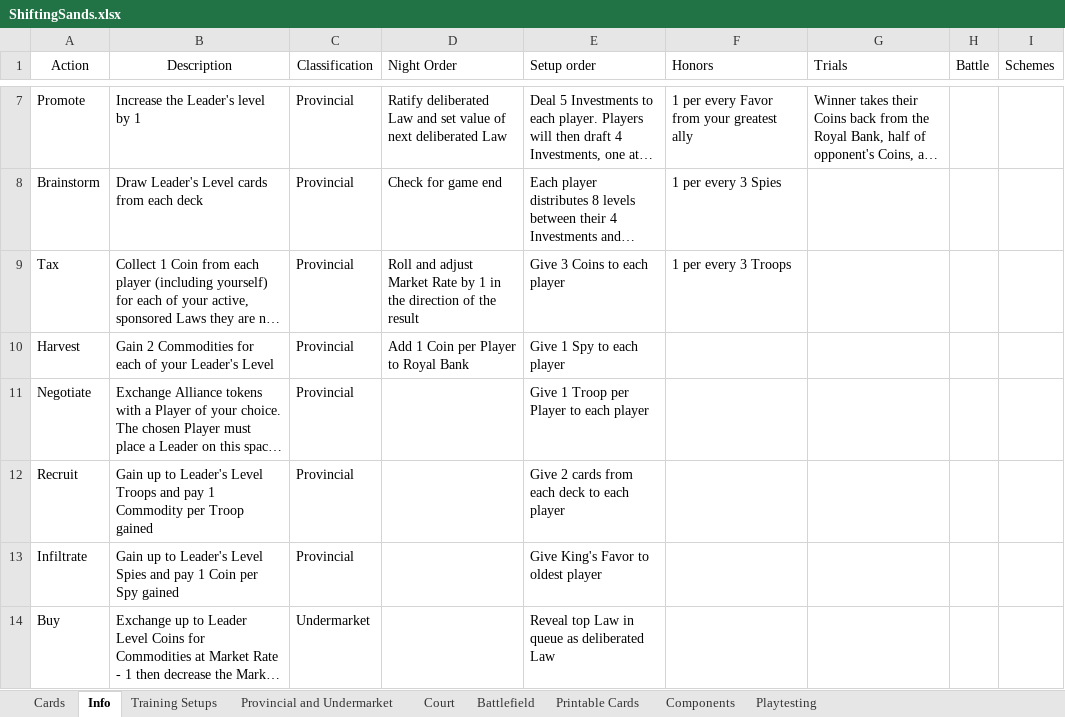
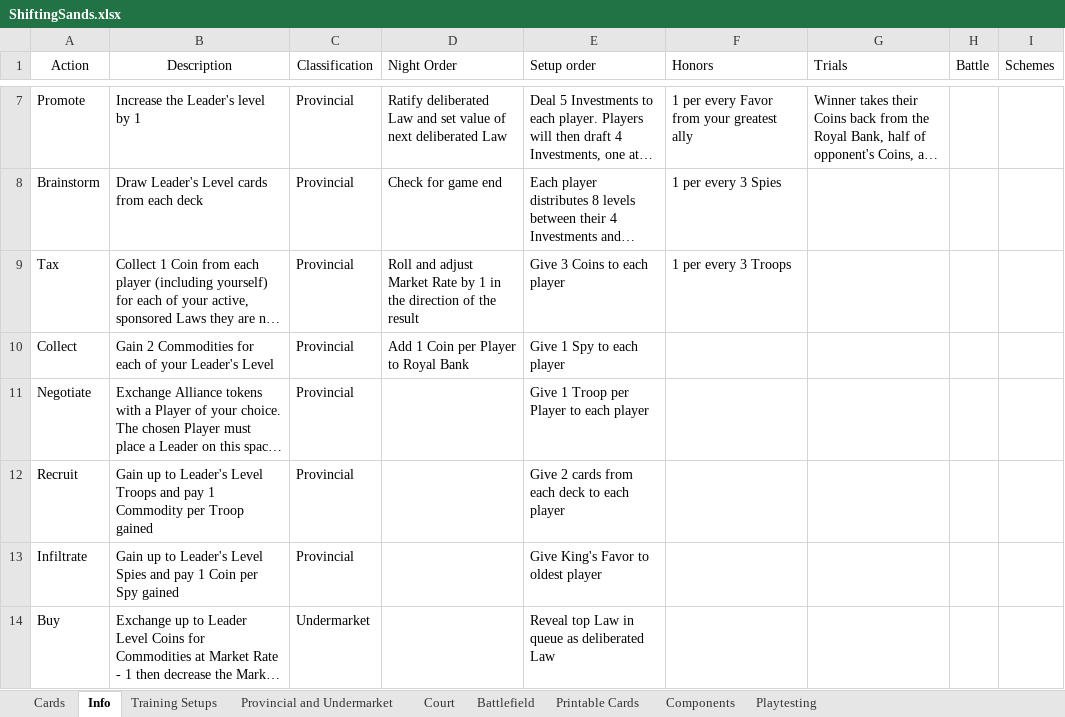
Before and after one commit to bdonet/ShiftingSands, an Excel workbook: ShiftingSands.xlsx, sheet Info, drawn as a sheet; only a part is shown, gaps mark what is left out; long unchanged cells end in …; values as stored, in another font and other column widths than the file's, no borders; the diff names each change by its address in the sheet, - before the commit and + after, or states it on an @@ line.

```diff
--- a/ShiftingSands.xlsx (sheet Info)
+++ b/ShiftingSands.xlsx (sheet Info)
-A10 (Action): Harvest
+A10 (Action): Collect
```
Also changed, not shown: sheet Playtesting, sheet Printable Cards, sheet Cards, sheet Training Setups, sheet Provincial and Undermarket, charts or pictures, 1 other file.
